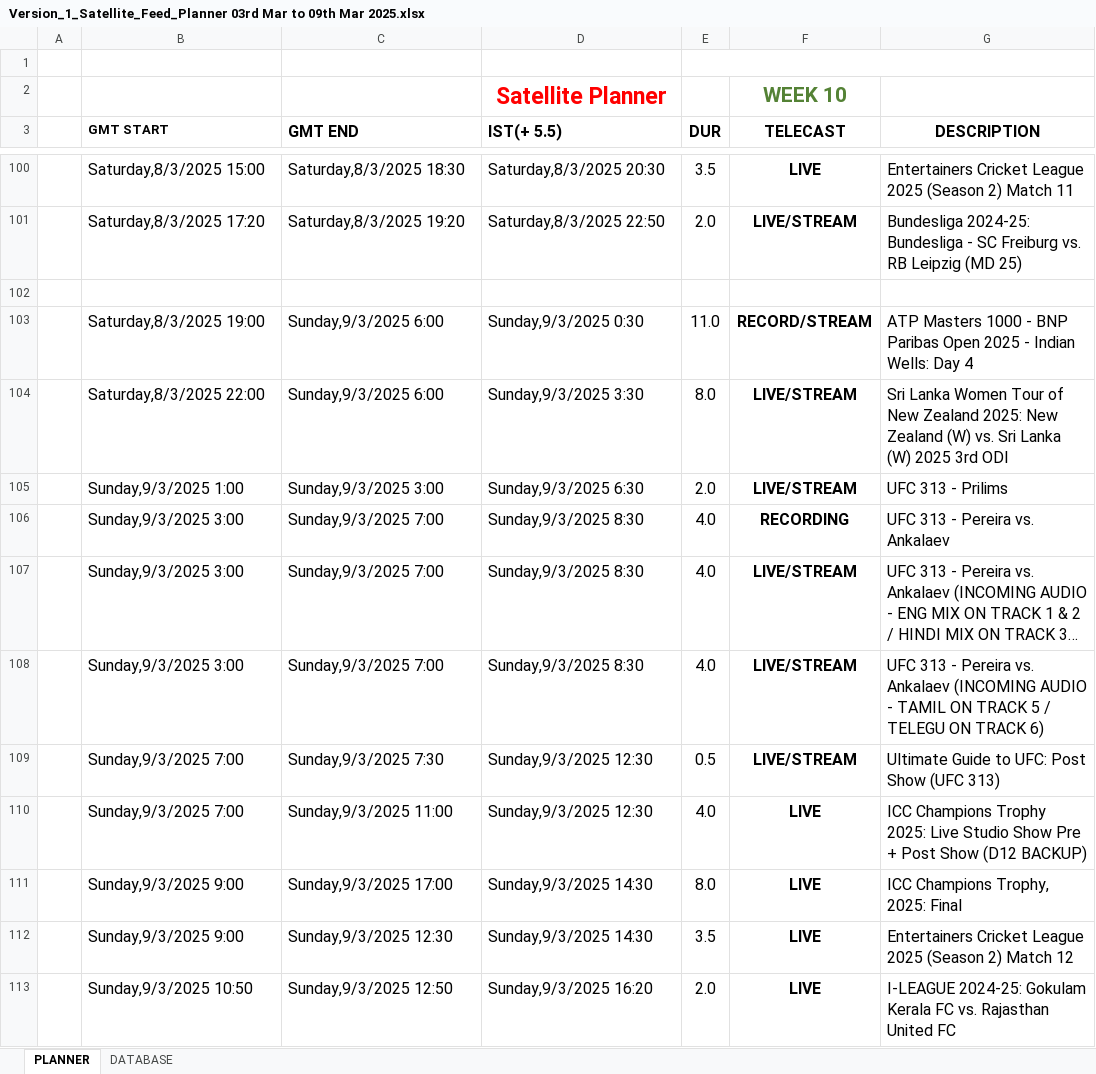
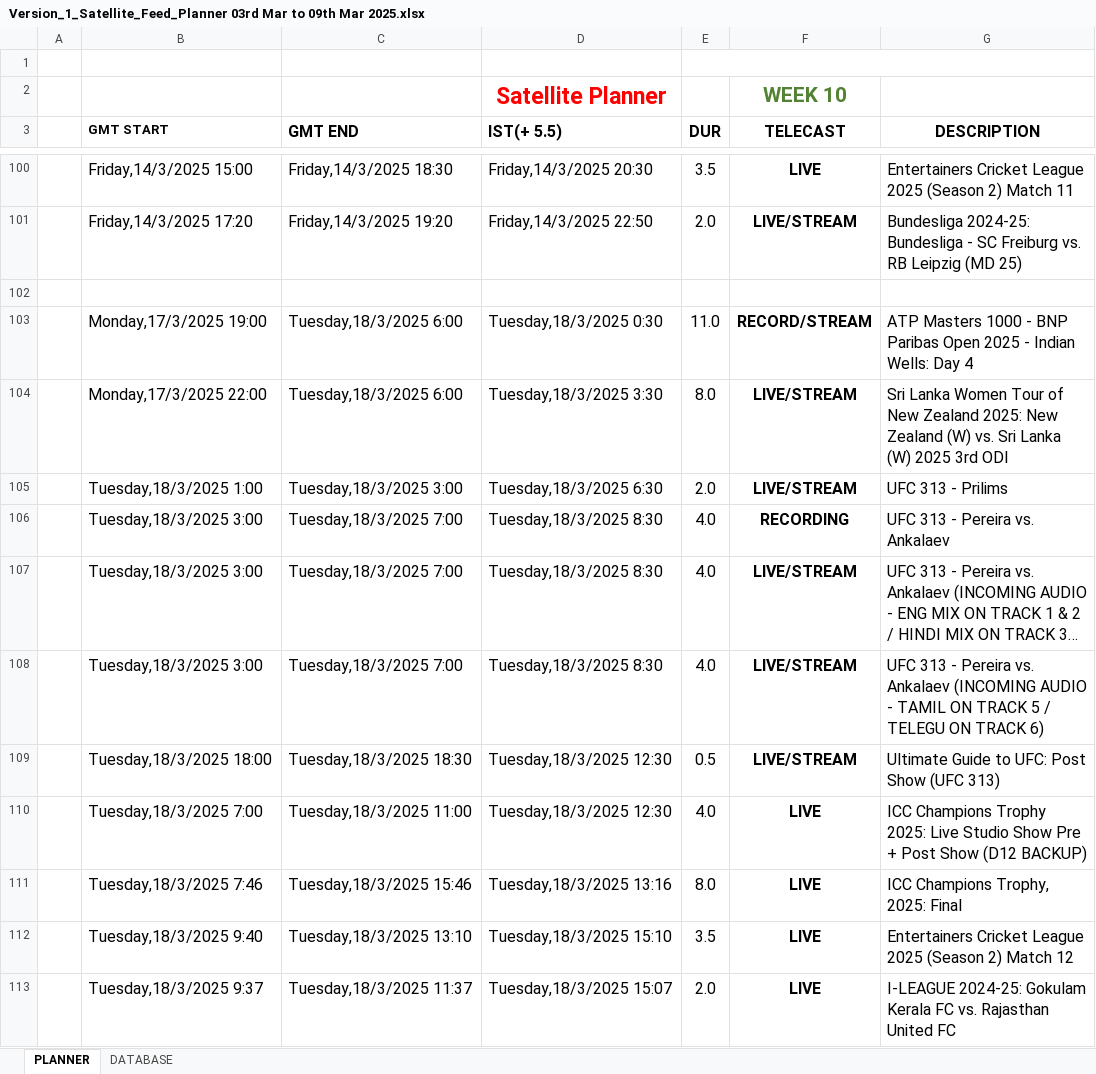
Before and after one commit to pdek1992/liveevents, an Excel workbook: Version_1_Satellite_Feed_Planner 03rd Mar to 09th Mar 2025.xlsx, sheet PLANNER, drawn as a sheet; only a part is shown, gaps mark what is left out; long unchanged cells end in …; values as stored, in another font and other column widths than the file's, no borders; charts and pictures and conditional formats not drawn; the diff covers the shown part only; the diff names each change by its address in the sheet, - before the commit and + after, or states it on an @@ line.

```diff
--- a/Version_1_Satellite_Feed_Planner 03rd Mar to 09th Mar 2025.xlsx (sheet PLANNER)
+++ b/Version_1_Satellite_Feed_Planner 03rd Mar to 09th Mar 2025.xlsx (sheet PLANNER)
-B100 (GMT START): Saturday,8/3/2025 15:00
+B100 (GMT START): Friday,14/3/2025 15:00
-C100 (GMT END): Saturday,8/3/2025 18:30
+C100 (GMT END): Friday,14/3/2025 18:30
-D100 (IST(+ 5.5)): Saturday,8/3/2025 20:30
+D100 (IST(+ 5.5)): Friday,14/3/2025 20:30
-B101 (GMT START): Saturday,8/3/2025 17:20
+B101 (GMT START): Friday,14/3/2025 17:20
-C101 (GMT END): Saturday,8/3/2025 19:20
+C101 (GMT END): Friday,14/3/2025 19:20
-D101 (IST(+ 5.5)): Saturday,8/3/2025 22:50
+D101 (IST(+ 5.5)): Friday,14/3/2025 22:50
-B103 (GMT START): Saturday,8/3/2025 19:00
+B103 (GMT START): Monday,17/3/2025 19:00
-C103:C104 (GMT END): Sunday,9/3/2025 6:00
+C103:C104 (GMT END): Tuesday,18/3/2025 6:00
-D103 (IST(+ 5.5)): Sunday,9/3/2025 0:30
+D103 (IST(+ 5.5)): Tuesday,18/3/2025 0:30
-B104 (GMT START): Saturday,8/3/2025 22:00
+B104 (GMT START): Monday,17/3/2025 22:00
-D104 (IST(+ 5.5)): Sunday,9/3/2025 3:30
+D104 (IST(+ 5.5)): Tuesday,18/3/2025 3:30
-B105 (GMT START): Sunday,9/3/2025 1:00
+B105 (GMT START): Tuesday,18/3/2025 1:00
-C105 (GMT END): Sunday,9/3/2025 3:00
+C105 (GMT END): Tuesday,18/3/2025 3:00
-D105 (IST(+ 5.5)): Sunday,9/3/2025 6:30
+D105 (IST(+ 5.5)): Tuesday,18/3/2025 6:30
-B106:B108 (GMT START): Sunday,9/3/2025 3:00
+B106:B108 (GMT START): Tuesday,18/3/2025 3:00
-C106:C108 (GMT END): Sunday,9/3/2025 7:00
+C106:C108 (GMT END): Tuesday,18/3/2025 7:00
-D106:D108 (IST(+ 5.5)): Sunday,9/3/2025 8:30
+D106:D108 (IST(+ 5.5)): Tuesday,18/3/2025 8:30
-B109 (GMT START): Sunday,9/3/2025 7:00
+B109 (GMT START): Tuesday,18/3/2025 18:00
-C109 (GMT END): Sunday,9/3/2025 7:30
+C109 (GMT END): Tuesday,18/3/2025 18:30
-D109:D110 (IST(+ 5.5)): Sunday,9/3/2025 12:30
+D109:D110 (IST(+ 5.5)): Tuesday,18/3/2025 12:30
-B110 (GMT START): Sunday,9/3/2025 7:00
+B110 (GMT START): Tuesday,18/3/2025 7:00
-C110 (GMT END): Sunday,9/3/2025 11:00
+C110 (GMT END): Tuesday,18/3/2025 11:00
-B111 (GMT START): Sunday,9/3/2025 9:00
+B111 (GMT START): Tuesday,18/3/2025 7:46
-C111 (GMT END): Sunday,9/3/2025 17:00
+C111 (GMT END): Tuesday,18/3/2025 15:46
-D111 (IST(+ 5.5)): Sunday,9/3/2025 14:30
+D111 (IST(+ 5.5)): Tuesday,18/3/2025 13:16
-B112 (GMT START): Sunday,9/3/2025 9:00
+B112 (GMT START): Tuesday,18/3/2025 9:40
-C112 (GMT END): Sunday,9/3/2025 12:30
+C112 (GMT END): Tuesday,18/3/2025 13:10
-D112 (IST(+ 5.5)): Sunday,9/3/2025 14:30
+D112 (IST(+ 5.5)): Tuesday,18/3/2025 15:10
-B113 (GMT START): Sunday,9/3/2025 10:50
+B113 (GMT START): Tuesday,18/3/2025 9:37
-C113 (GMT END): Sunday,9/3/2025 12:50
+C113 (GMT END): Tuesday,18/3/2025 11:37
-D113 (IST(+ 5.5)): Sunday,9/3/2025 16:20
+D113 (IST(+ 5.5)): Tuesday,18/3/2025 15:07
```
Also changed, not shown: 118 edited cells elsewhere in this sheet, charts or pictures, 16 other files.
